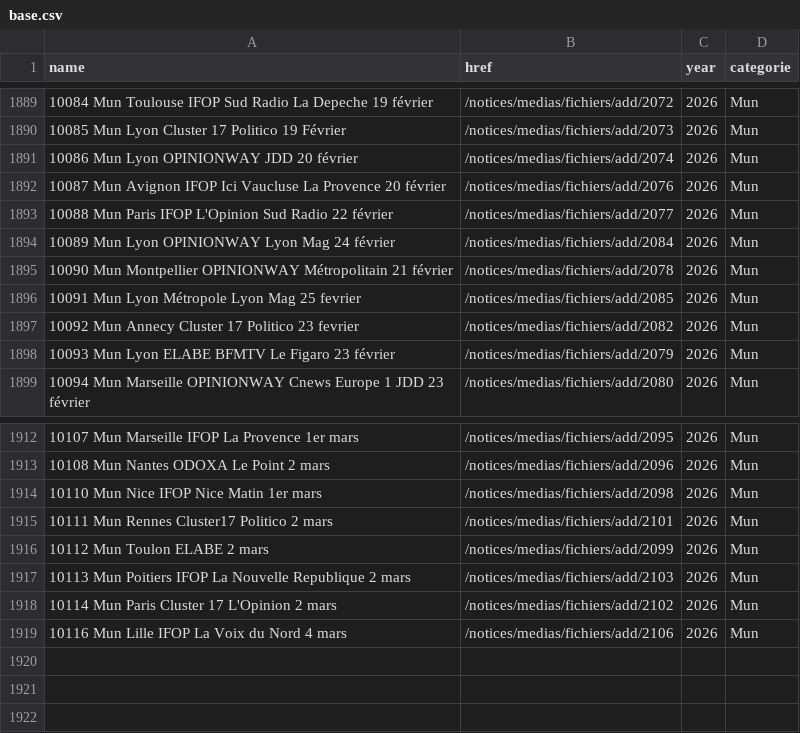
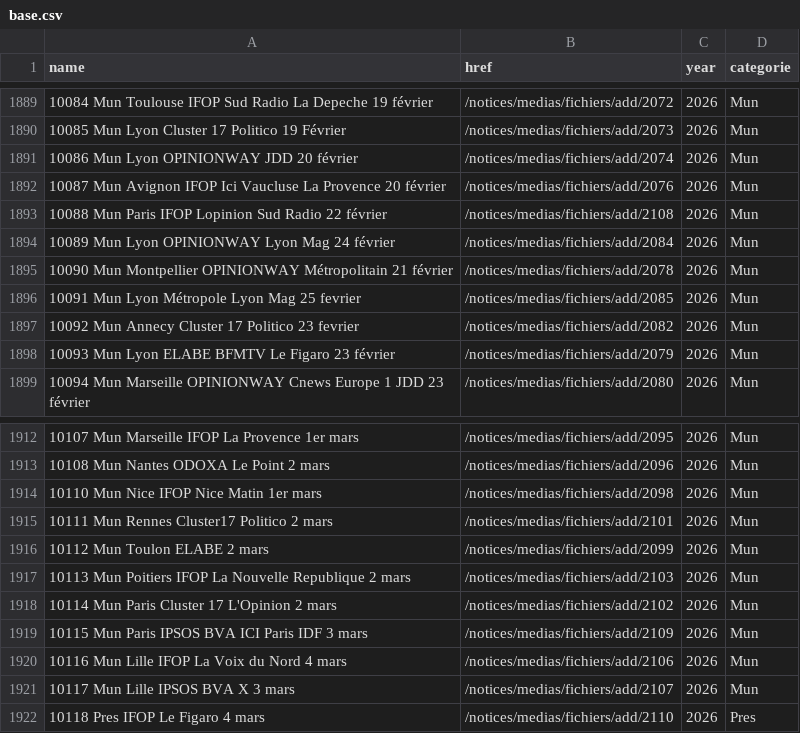
Before and after one commit to MieuxVoter/sondages-commission-index, a CSV file: base.csv, drawn as a sheet; only a part is shown, gaps mark what is left out.

```diff
--- a/base.csv
+++ b/base.csv
@@ -1892,3 +1892,3 @@ name,href,year,categorie
 10087 Mun Avignon IFOP Ici Vaucluse La Provence 20 février,/notices/medias/fichiers/add/2076,2026,Mun
-10088 Mun Paris IFOP L'Opinion Sud Radio 22 février,/notices/medias/fichiers/add/2077,2026,Mun
+10088 Mun Paris IFOP Lopinion Sud Radio 22 février,/notices/medias/fichiers/add/2108,2026,Mun
 10089 Mun Lyon OPINIONWAY Lyon Mag 24 février,/notices/medias/fichiers/add/2084,2026,Mun
@@ -1918,2 +1918,5 @@ name,href,year,categorie
 10114 Mun Paris Cluster 17 L'Opinion 2 mars,/notices/medias/fichiers/add/2102,2026,Mun
+10115 Mun Paris IPSOS BVA ICI Paris IDF 3 mars,/notices/medias/fichiers/add/2109,2026,Mun
 10116 Mun Lille IFOP La Voix du Nord 4 mars,/notices/medias/fichiers/add/2106,2026,Mun
+10117 Mun Lille IPSOS BVA X 3 mars,/notices/medias/fichiers/add/2107,2026,Mun
+10118 Pres IFOP Le Figaro 4 mars,/notices/medias/fichiers/add/2110,2026,Pres
```
Also changed, not shown: files.csv, notices_catalog.csv, 4 other files.
